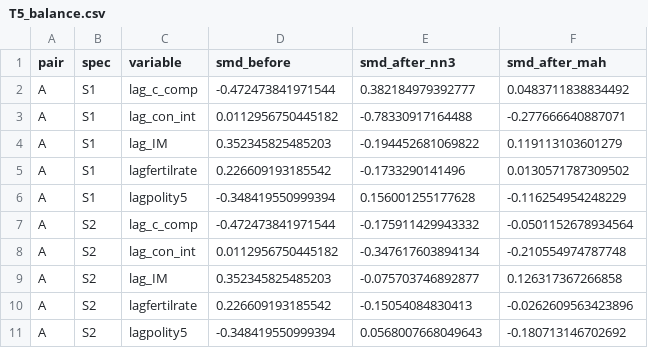
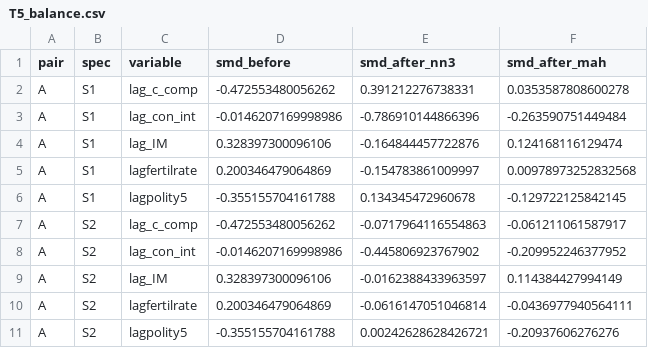
Before and after one commit to ehwilhelm/geloso-wilhelm, a CSV file: Results/version18/appendix_1970-2024/tables/T5_balance.csv, drawn as a sheet; only a part is shown; the diff covers the shown part only.

```diff
--- a/Results/version18/appendix_1970-2024/tables/T5_balance.csv
+++ b/Results/version18/appendix_1970-2024/tables/T5_balance.csv
@@ -1,11 +1,11 @@
 "pair","spec","variable","smd_before","smd_after_nn3","smd_after_mah"
-"A","S1","lag_c_comp",-0.472473841971544,0.382184979392777,0.0483711838834492
-"A","S1","lag_con_int",0.0112956750445182,-0.78330917164488,-0.277666640887071
-"A","S1","lag_IM",0.352345825485203,-0.194452681069822,0.119113103601279
-"A","S1","lagfertilrate",0.226609193185542,-0.1733290141496,0.0130571787309502
-"A","S1","lagpolity5",-0.348419550999394,0.156001255177628,-0.116254954248229
-"A","S2","lag_c_comp",-0.472473841971544,-0.175911429943332,-0.0501152678934564
-"A","S2","lag_con_int",0.0112956750445182,-0.347617603894134,-0.210554974787748
-"A","S2","lag_IM",0.352345825485203,-0.075703746892877,0.126317367266858
-"A","S2","lagfertilrate",0.226609193185542,-0.15054084830413,-0.0262609563423896
-"A","S2","lagpolity5",-0.348419550999394,0.0568007668049643,-0.180713146702692
+"A","S1","lag_c_comp",-0.472553480056262,0.391212276738331,0.0353587808600278
+"A","S1","lag_con_int",-0.0146207169998986,-0.786910144866396,-0.263590751449484
+"A","S1","lag_IM",0.328397300096106,-0.164844457722876,0.124168116129474
+"A","S1","lagfertilrate",0.200346479064869,-0.154783861009997,0.00978973252832568
+"A","S1","lagpolity5",-0.355155704161788,0.134345472960678,-0.129722125842145
+"A","S2","lag_c_comp",-0.472553480056262,-0.0717964116554863,-0.061211061587917
+"A","S2","lag_con_int",-0.0146207169998986,-0.445806923767902,-0.209952246377952
+"A","S2","lag_IM",0.328397300096106,-0.0162388433963597,0.114384427994149
+"A","S2","lagfertilrate",0.200346479064869,-0.0616147051046814,-0.0436977940564111
+"A","S2","lagpolity5",-0.355155704161788,0.00242628628426721,-0.20937606276276
```
Also changed, not shown: 125 edited cells elsewhere in this file, Results/version18/appendix_1970-2024/tables/T7_liberalizers_vs_deliberalizers.csv, Results/version18/headline_1970-2020/tables/T3_att.csv, 25 other files.
